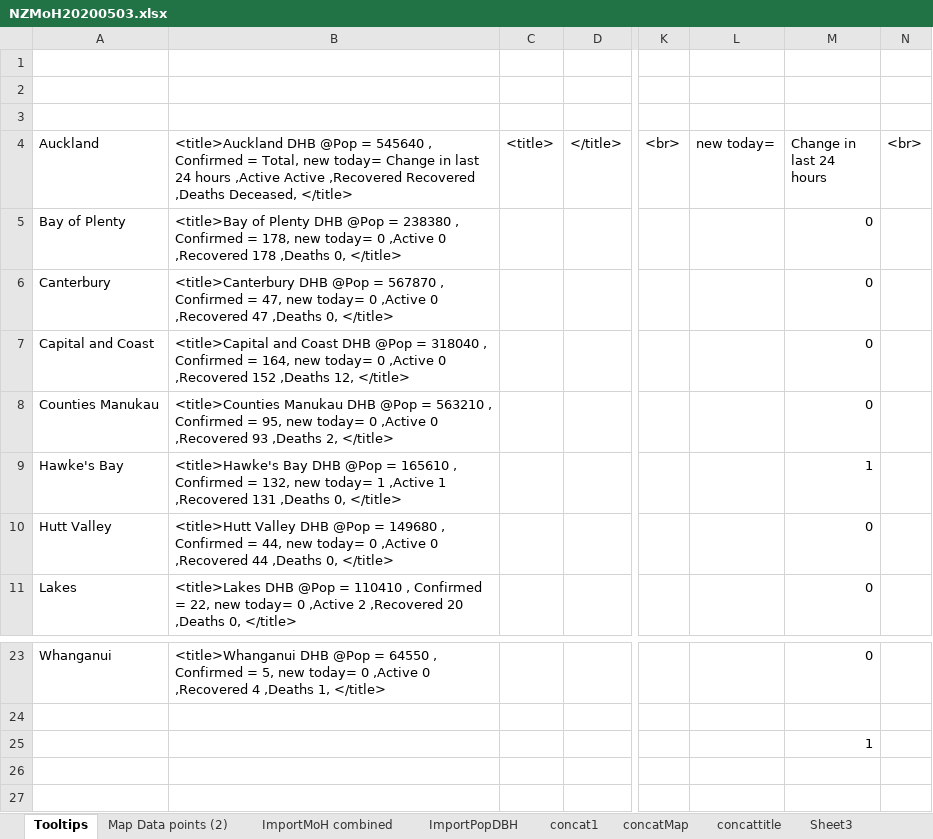
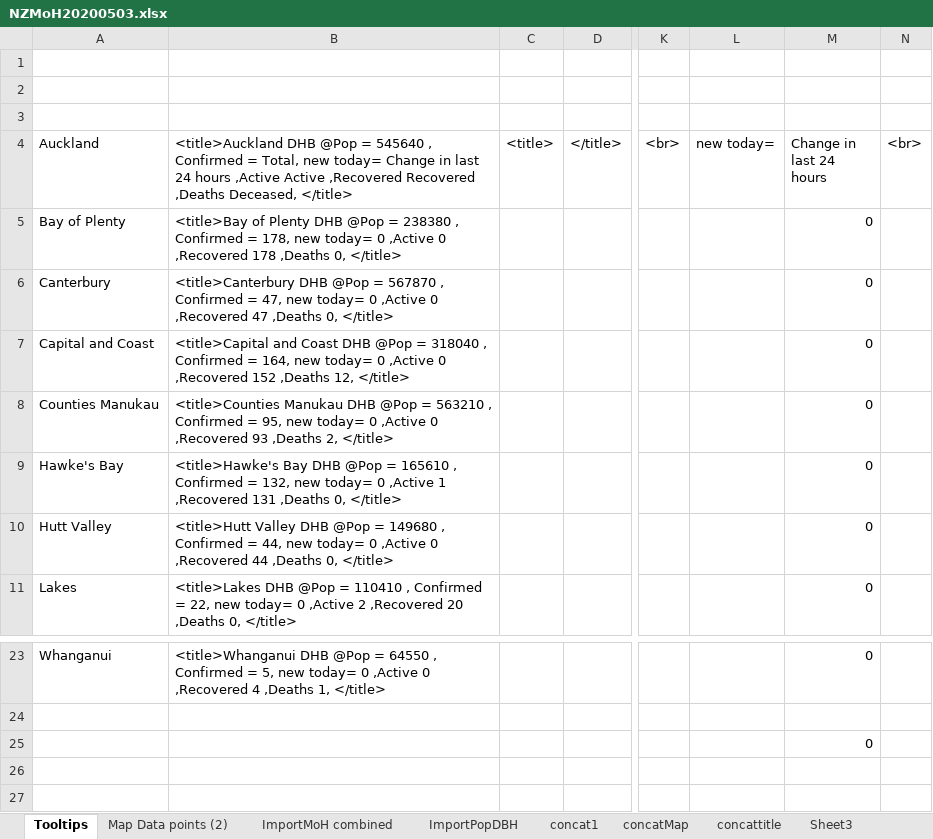
Before and after one commit to drakemax/TestGraphPage, an Excel workbook: NZMoH20200503.xlsx, sheet Tooltips, drawn as a sheet; only a part is shown, gaps mark what is left out; values as stored, in another font and other column widths than the file's, no borders; the diff names each change by its address in the sheet, - before the commit and + after, or states it on an @@ line.

```diff
--- a/NZMoH20200503.xlsx (sheet Tooltips)
+++ b/NZMoH20200503.xlsx (sheet Tooltips)
-B9: …new today= 1 ,Active 1…
+B9: …new today= 0 ,Active 1…
-M9 (Change in last 24 hours): 1
+M9 (Change in last 24 hours): 0
-M25 (Change in last 24 hours): 1
+M25 (Change in last 24 hours): 0
```
Also changed, not shown: sheet Map Data points (2), sheet ImportMoH combined, 1 other file.
